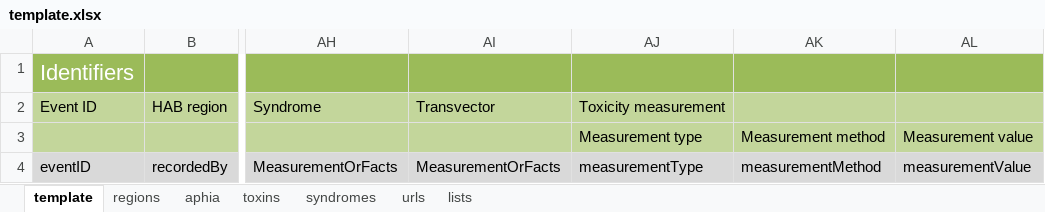
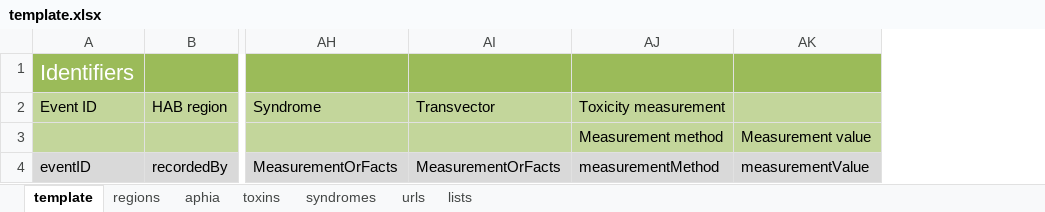
Before and after one commit to iobis/hab-template, an Excel workbook: template.xlsx, sheet template, drawn as a sheet; only a part is shown, gaps mark what is left out; values as stored, in another font and other column widths than the file's, no borders; the diff names each change by its address in the sheet, - before the commit and + after, or states it on an @@ line.

Commit message:
removed toxicity measurement type, cleaned up Costa Rica data

```diff
--- a/template.xlsx (sheet template)
+++ b/template.xlsx (sheet template)
-column AK, rows 3-4: Measurement method | measurementMethod
-AJ3 (Toxicity measurement): Measurement type
+AJ3 (Toxicity measurement): Measurement method
-AJ4 (Toxicity measurement): measurementType
+AJ4 (Toxicity measurement): measurementMethod
```
Also changed, not shown: 4 other files.
